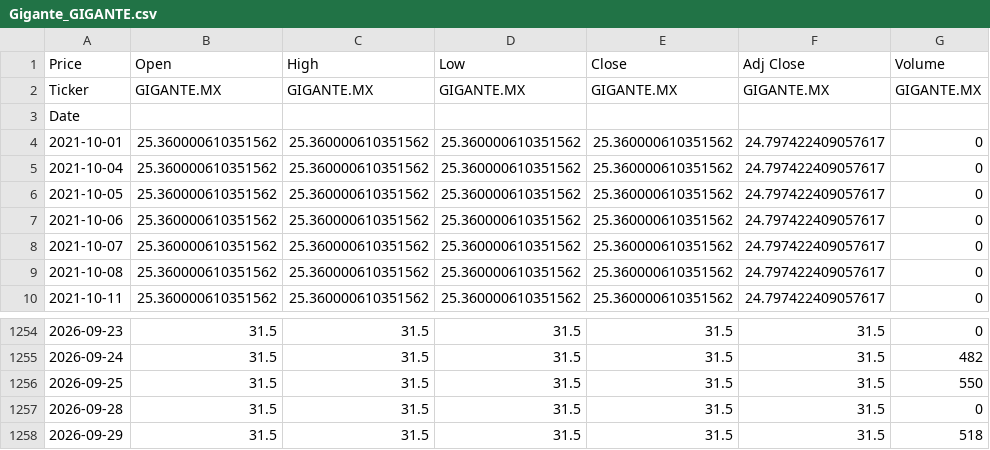
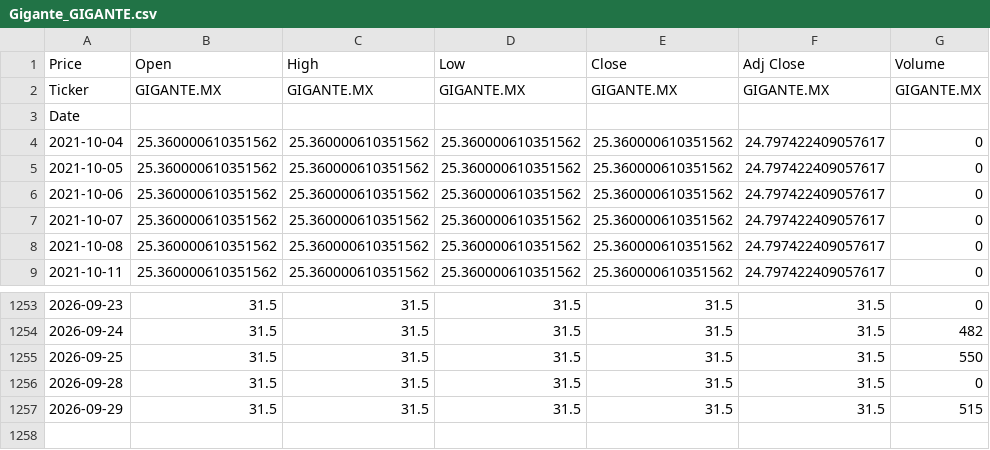
Before and after one commit to Mmito24/Finance_Analysis, a CSV file: datos_bmv/Gigante_GIGANTE.csv, drawn as a sheet; only a part is shown, gaps mark what is left out.

```diff
--- a/datos_bmv/Gigante_GIGANTE.csv
+++ b/datos_bmv/Gigante_GIGANTE.csv
@@ -3,3 +3,2 @@ Ticker,GIGANTE.MX,GIGANTE.MX,GIGANTE.MX,GIGANTE.MX,GIGANTE.MX,GIGANTE.MX
 Date,,,,,,
-2021-10-01,25.360000610351562,25.360000610351562,25.360000610351562,25.360000610351562,24.797422409057617,0
 2021-10-04,25.360000610351562,25.360000610351562,25.360000610351562,25.360000610351562,24.797422409057617,0
@@ -1257,2 +1256,2 @@ Date,,,,,,
 2026-09-28,31.5,31.5,31.5,31.5,31.5,0
-2026-09-29,31.5,31.5,31.5,31.5,31.5,518
+2026-09-29,31.5,31.5,31.5,31.5,31.5,515
```
Also changed, not shown: datos_bmv/Banorte_GFNORTEO.csv, datos_bmv/CocaColaFEMSAUB_FEMSAUB.csv, 45 other files.
